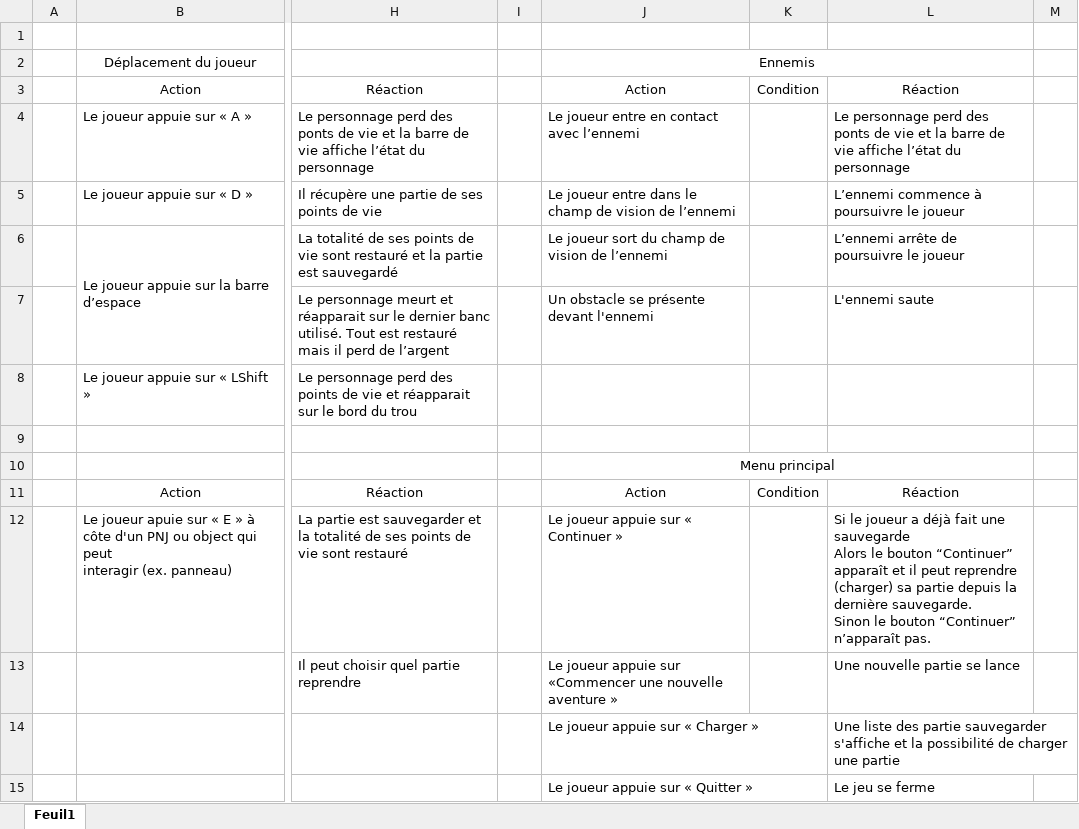
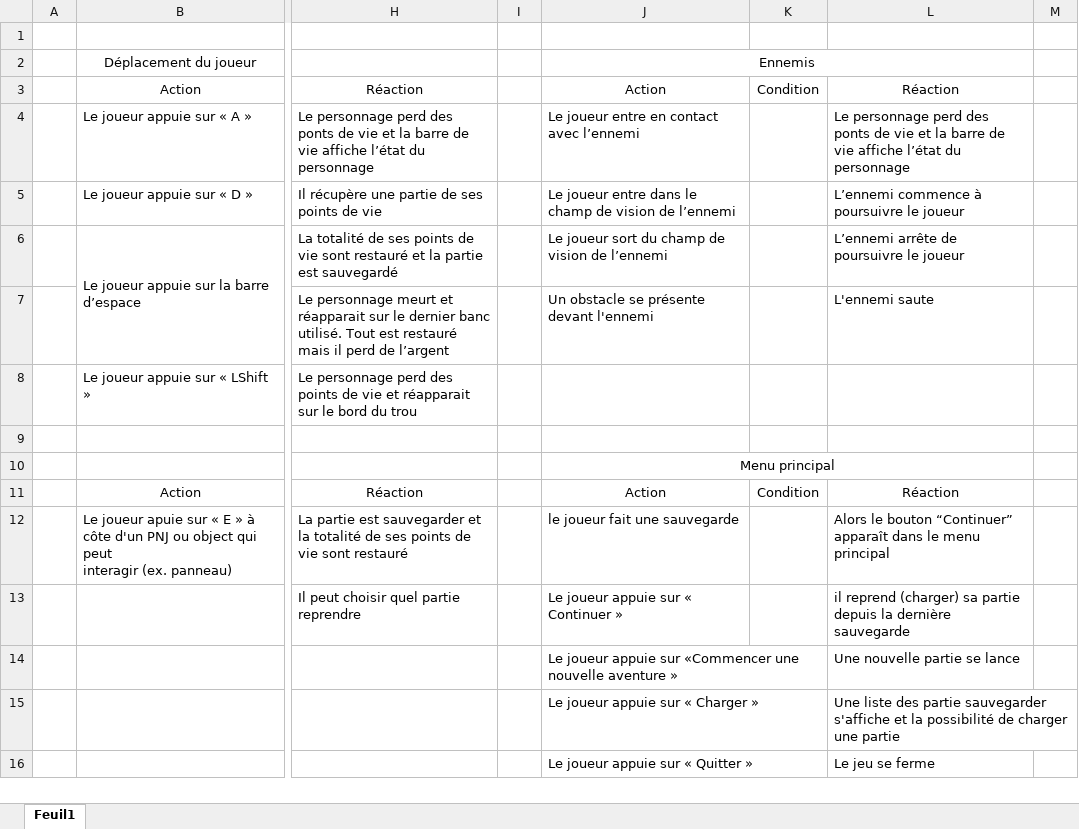
Before and after one commit to KevinGacon/Darkest-Cave, an Excel workbook: Documents/Use Case & Scénarios.xlsx, sheet Feuil1, drawn as a sheet; only a part is shown, gaps mark what is left out; values as stored, in another font and other column widths than the file's, no borders; rows hold the shown columns only; ↵ is a line break in a cell; the diff names each change by its address in the sheet, - before the commit and + after, or states it on an @@ line.

Commit message:
correction

```diff
--- a/Documents/Use Case & Scénarios.xlsx (sheet Feuil1)
+++ b/Documents/Use Case & Scénarios.xlsx (sheet Feuil1)
-J12: Le joueur appuie sur « Continuer »
+J12: le joueur fait une sauvegarde
-L12: Si le joueur a déjà fait une sauvegarde ↵ Alors le bouton “Continuer” apparaît et il peut reprendre (charger) sa partie depuis la dernière sauvegarde. ↵ Sinon le bouton “Continuer” n’apparaît pas.
+L12: Alors le bouton “Continuer” apparaît dans le menu principal
-J13: Le joueur appuie sur «Commencer une nouvelle aventure »
+J13: Le joueur appuie sur « Continuer »
-L13: Une nouvelle partie se lance
+L13: il reprend (charger) sa partie depuis la dernière sauvegarde
+row 14:  |  |  |  | Le joueur appuie sur «Commencer une nouvelle aventure » |  | Une nouvelle partie se lance
```
